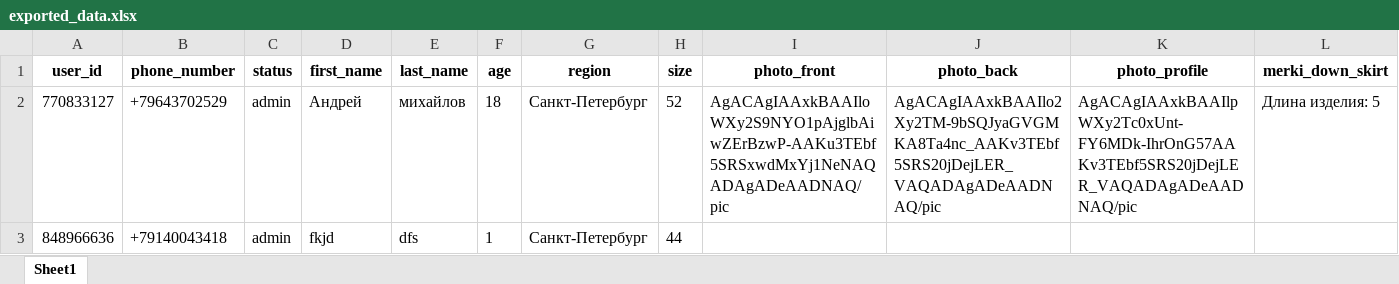
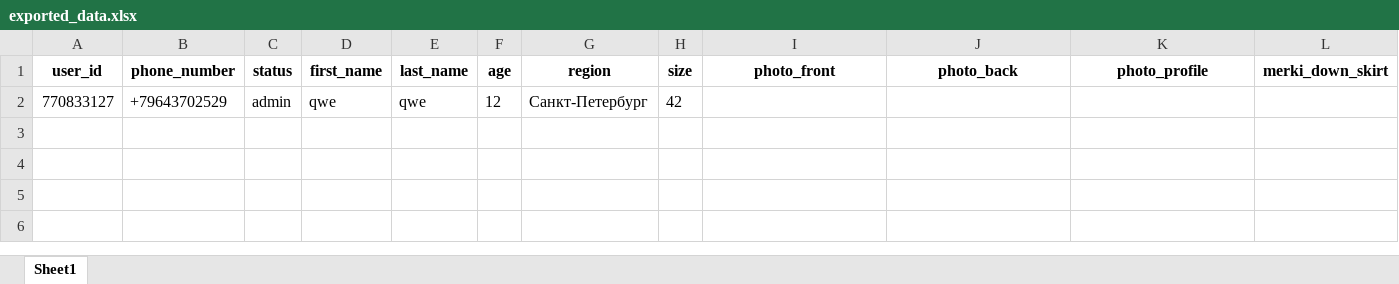
Before and after one commit to SlugPlay/tailor-aline-tgbot, an Excel workbook: exported_data.xlsx, sheet Sheet1, drawn as a sheet; only a part is shown; values as stored, in another font and other column widths than the file's, no borders; rows hold the shown columns only; the diff names each change by its address in the sheet, - before the commit and + after, or states it on an @@ line.

```diff
--- a/exported_data.xlsx (sheet Sheet1)
+++ b/exported_data.xlsx (sheet Sheet1)
-D2 (first_name): Андрей
+D2 (first_name): qwe
-E2 (last_name): михайлов
+E2 (last_name): qwe
-F2 (age): 18
+F2 (age): 12
-H2 (size): 52
+H2 (size): 42
-I2 (photo_front): AgACAgIAAxkBAAIloWXy2S9NYO1pAjglbAiwZErBzwP-AAKu3TEbf5SRSxwdMxYj1NeNAQADAgADeAADNAQ/pic
+I2 (photo_front): (empty)
-J2 (photo_back): AgACAgIAAxkBAAIlo2Xy2TM-9bSQJyaGVGMKA8Ta4nc_AAKv3TEbf5SRS20jDejLER_VAQADAgADeAADNAQ/pic
+J2 (photo_back): (empty)
-K2 (photo_profile): AgACAgIAAxkBAAIlpWXy2Tc0xUnt-FY6MDk-IhrOnG57AAKv3TEbf5SRS20jDejLER_VAQADAgADeAADNAQ/pic
+K2 (photo_profile): (empty)
-L2 (merki_down_skirt): Длина изделия: 5
+L2 (merki_down_skirt): (empty)
-row 3: 848966636 | +79140043418 | admin | fkjd | dfs | 1 | Санкт-Петербург | 44
```
Also changed, not shown: 10 other files.
